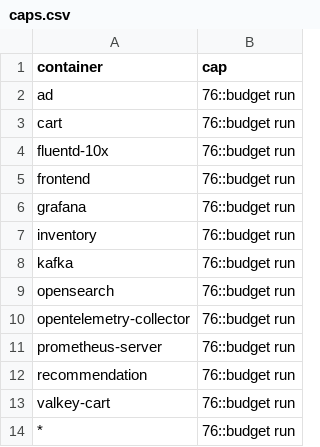
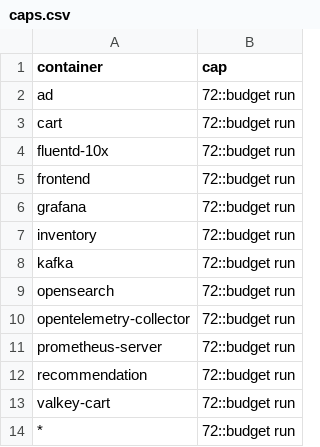
Before and after one commit to log-10x/config, a CSV file: log10x/policy/caps.csv, drawn as a sheet.

```diff
--- a/log10x/policy/caps.csv
+++ b/log10x/policy/caps.csv
@@ -1,14 +1,14 @@
 container,cap
-ad,76::budget run
-cart,76::budget run
-fluentd-10x,76::budget run
-frontend,76::budget run
-grafana,76::budget run
-inventory,76::budget run
-kafka,76::budget run
-opensearch,76::budget run
-opentelemetry-collector,76::budget run
-prometheus-server,76::budget run
-recommendation,76::budget run
-valkey-cart,76::budget run
-*,76::budget run
+ad,72::budget run
+cart,72::budget run
+fluentd-10x,72::budget run
+frontend,72::budget run
+grafana,72::budget run
+inventory,72::budget run
+kafka,72::budget run
+opensearch,72::budget run
+opentelemetry-collector,72::budget run
+prometheus-server,72::budget run
+recommendation,72::budget run
+valkey-cart,72::budget run
+*,72::budget run
```
Also changed, not shown: log10x/policy/totals.csv, 2 other files.
